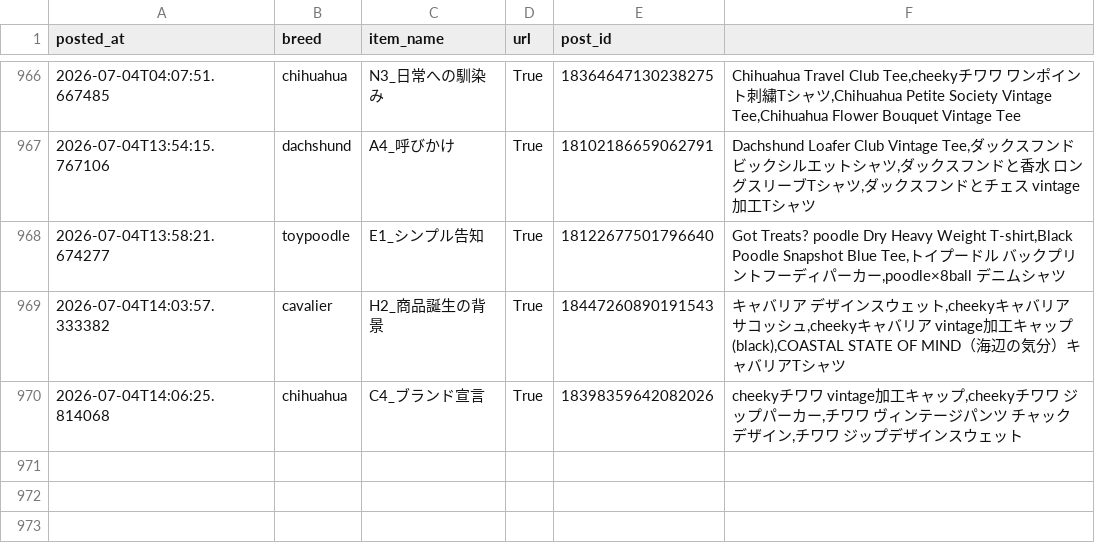
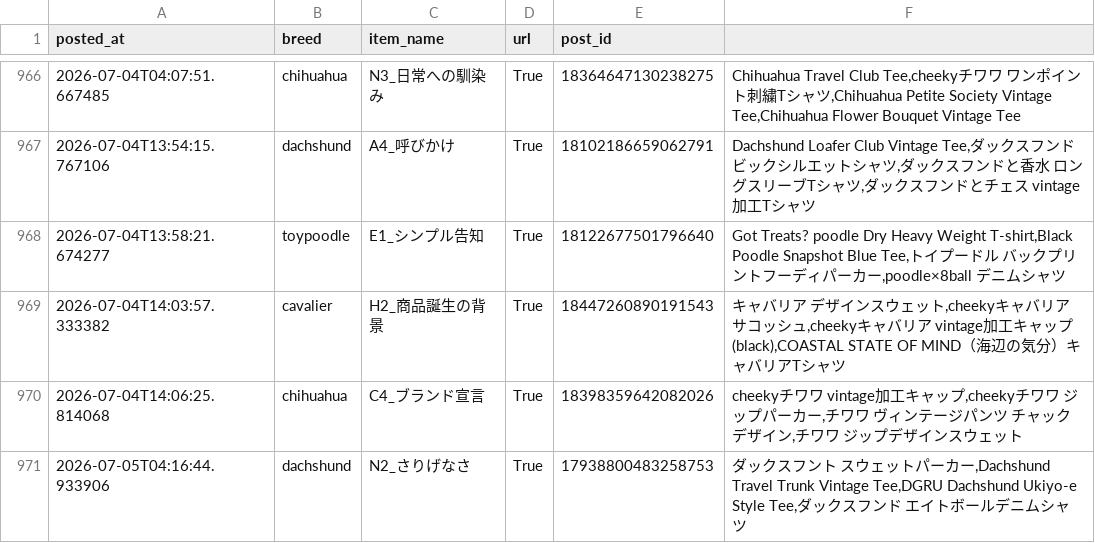
Before and after one commit to takaso123so/dgru-threads, a CSV file: logs/post_log.csv, drawn as a sheet; only a part is shown, gaps mark what is left out; the diff names each change by its address in the sheet, - before the commit and + after, or states it on an @@ line.

```diff
--- a/logs/post_log.csv
+++ b/logs/post_log.csv
+row 971: 2026-07-05T04:16:44.933906 | dachshund | N2_さりげなさ | True | 17938800483258753 | ダックスフント スウェットパーカー,Dachshund Travel Trunk Vintage Tee,DGRU Dachshund Ukiyo-e Style Tee,ダックスフンド エイトボールデニムシャツ
```
